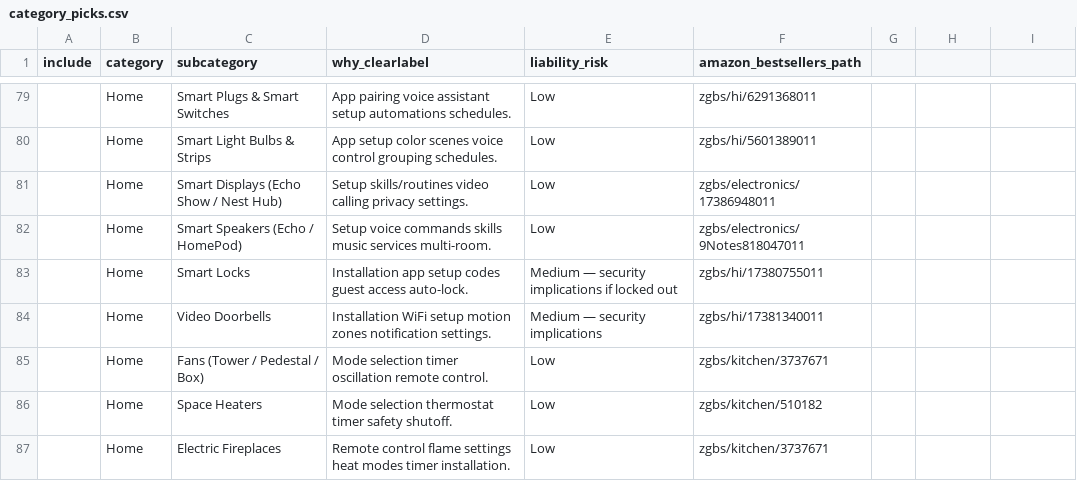
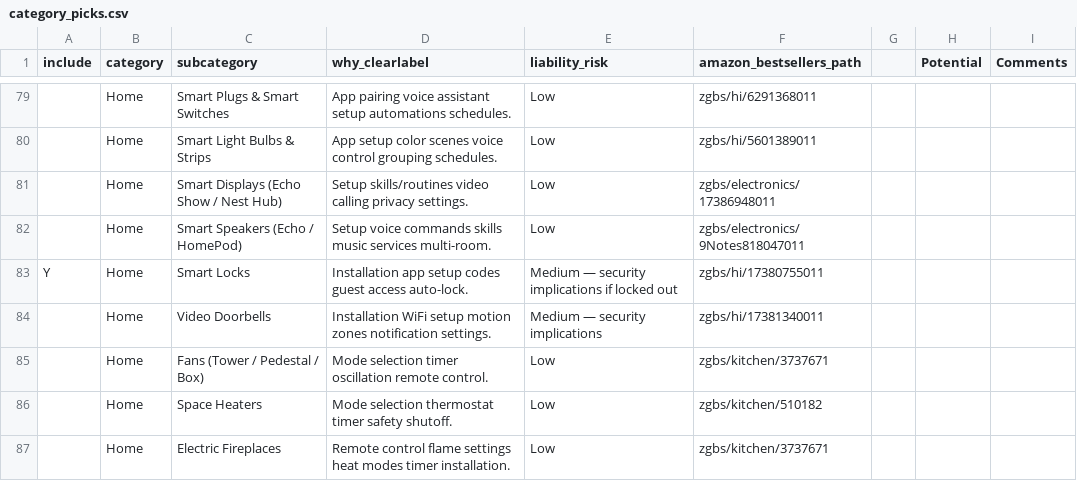
Before and after one commit to Phil3566/guio, a CSV file: research/category_picks.csv, drawn as a sheet; only a part is shown, gaps mark what is left out; the diff covers the shown part only; the diff names each change by its address in the sheet, - before the commit and + after, or states it on an @@ line.

```diff
--- a/research/category_picks.csv
+++ b/research/category_picks.csv
-H1: (empty)
+H1: Potential
-I1: (empty)
+I1: Comments
-A83 (include): (empty)
+A83 (include): Y
```
Also changed, not shown: 11 edited cells elsewhere in this file, 7 other files.
